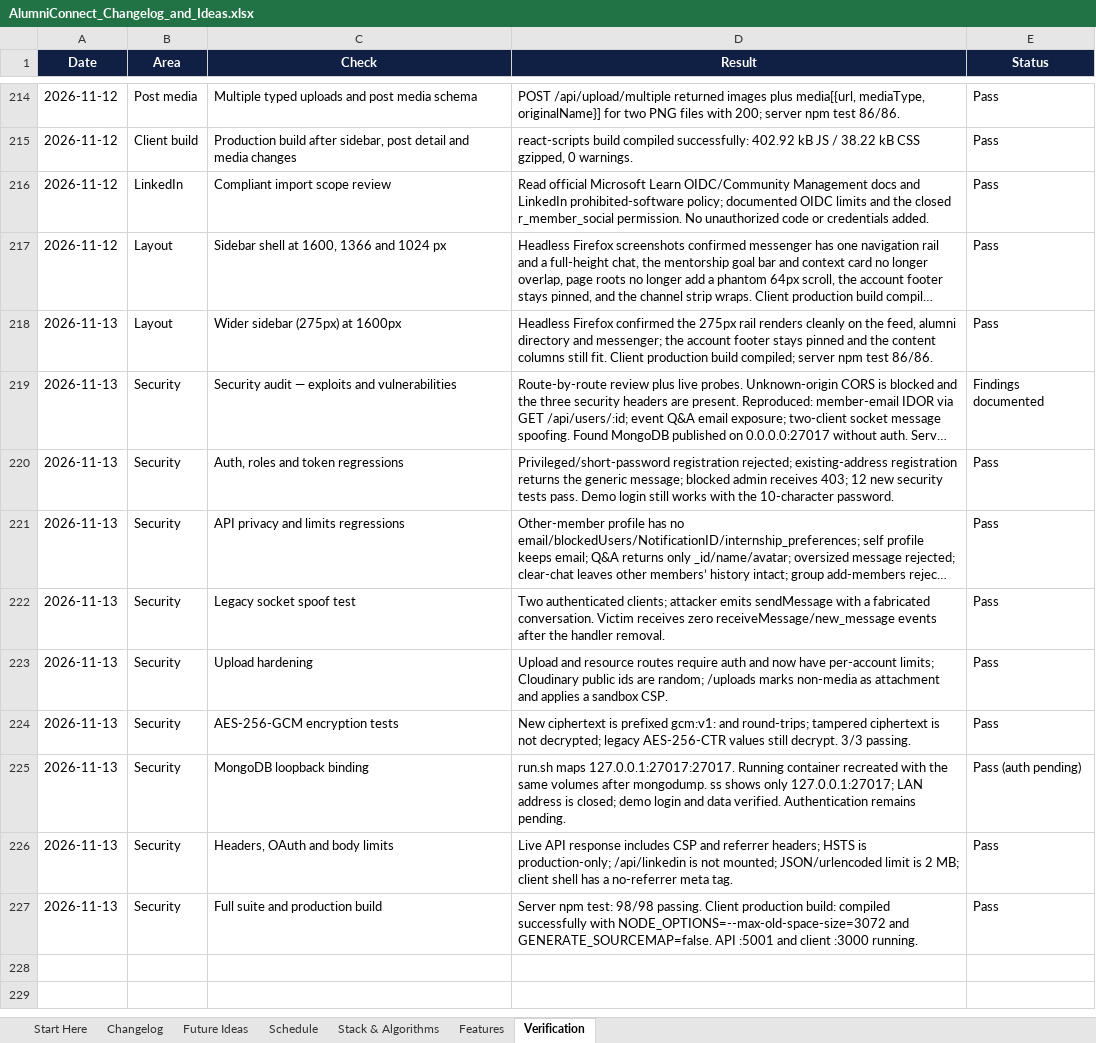
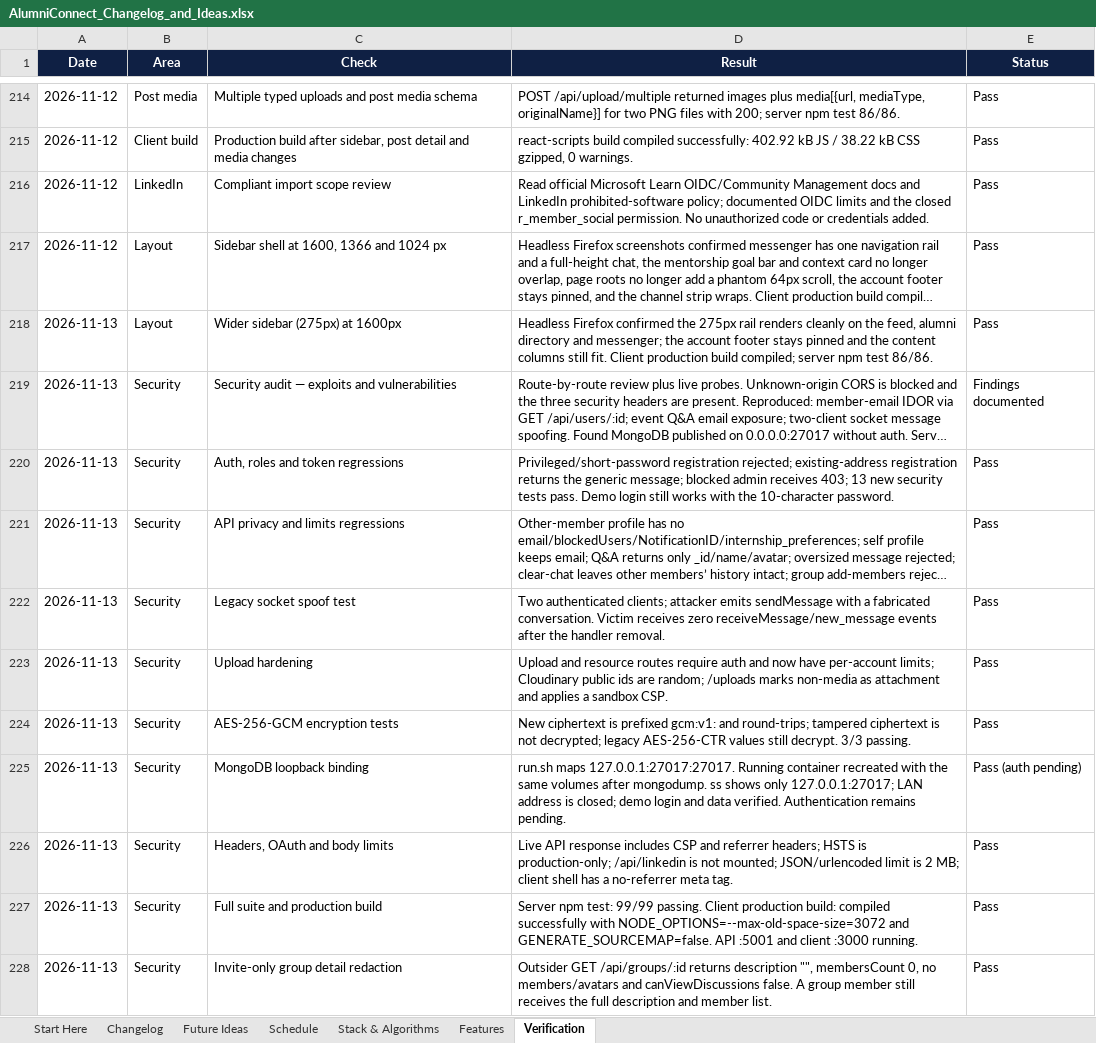
Before and after one commit to sathvikboina/alucon, an Excel workbook: AlumniConnect_Changelog_and_Ideas.xlsx, sheet Verification, drawn as a sheet; only a part is shown, gaps mark what is left out; long unchanged cells end in …; values as stored, in another font and other column widths than the file's, no borders; the diff names each change by its address in the sheet, - before the commit and + after, or states it on an @@ line.

Commit message:
docs: record invite-only group redaction

```diff
--- a/AlumniConnect_Changelog_and_Ideas.xlsx (sheet Verification)
+++ b/AlumniConnect_Changelog_and_Ideas.xlsx (sheet Verification)
-D220 (Result): …receives 403; 12 new security…
+D220 (Result): …receives 403; 13 new security…
-D227 (Result): …npm test: 98/98 passing. Client…
+D227 (Result): …npm test: 99/99 passing. Client…
+row 228: 2026-11-13 | Security | Invite-only group detail redaction | Outsider GET /api/groups/:id returns description "", membersCount 0, no members/avatars and canViewDiscussions false. A group member still receives the full description and member list. | Pass
```
Also changed, not shown: sheet Changelog, sheet Start Here, 1 other file.
